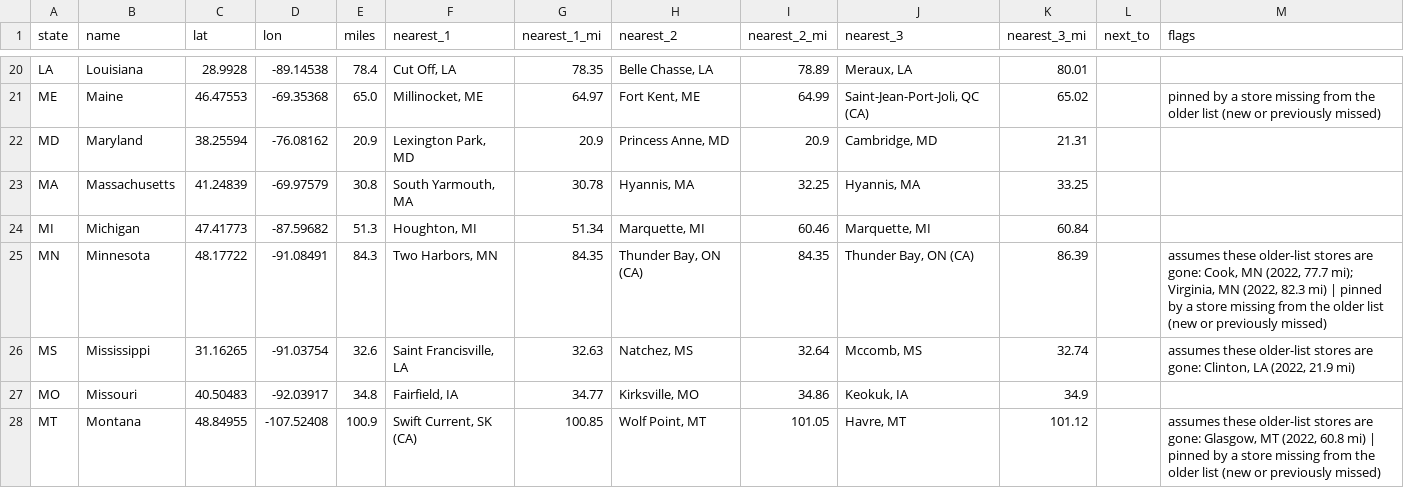
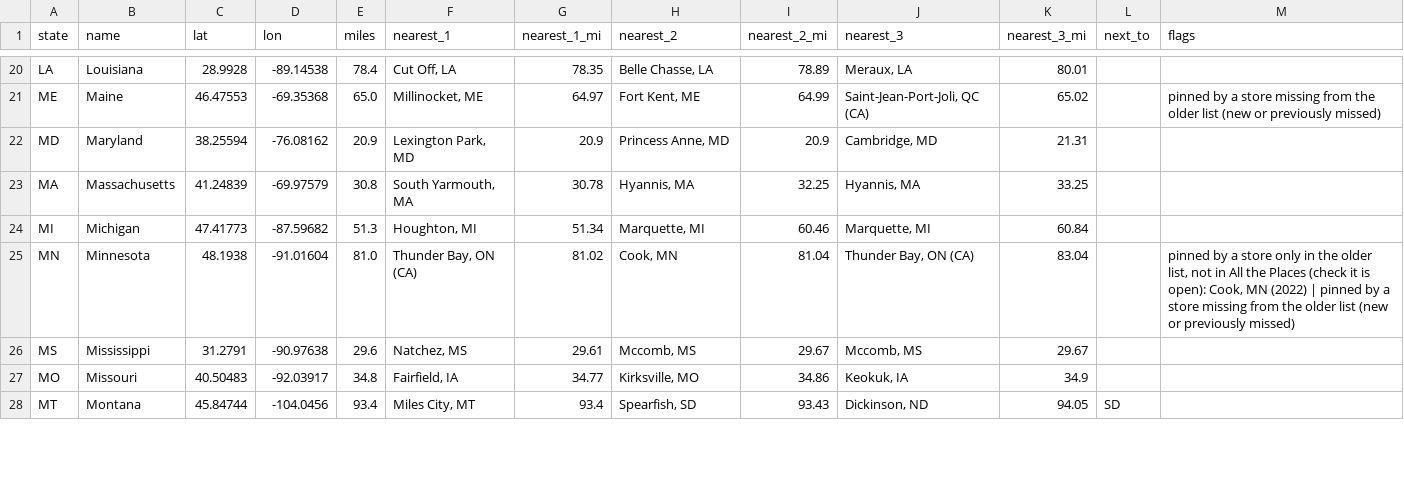
Before and after one commit to blangholz/Furthest-From, a CSV file: points/furthest_by_state.csv, drawn as a sheet; only a part is shown, gaps mark what is left out; the diff covers the shown part only.

```diff
--- a/points/furthest_by_state.csv
+++ b/points/furthest_by_state.csv
@@ -24,5 +24,5 @@ MA,Massachusetts,41.24839,-69.97579,30.8,"South Yarmouth, MA",30.78,"Hyannis, MA
 MI,Michigan,47.41773,-87.59682,51.3,"Houghton, MI",51.34,"Marquette, MI",60.46,"Marquette, MI",60.84,,
-MN,Minnesota,48.17722,-91.08491,84.3,"Two Harbors, MN",84.35,"Thunder Bay, ON (CA)",84.35,"Thunder Bay, ON (CA)",86.39,,"assumes these older-list stores are gone: Cook, MN (2022, 77.7 mi); Virginia, MN (2022, 82.3 mi) | pinned by a store missing from the older list (new or previously missed)"
-MS,Mississippi,31.16265,-91.03754,32.6,"Saint Francisville, LA",32.63,"Natchez, MS",32.64,"Mccomb, MS",32.74,,"assumes these older-list stores are gone: Clinton, LA (2022, 21.9 mi)"
+MN,Minnesota,48.1938,-91.01604,81.0,"Thunder Bay, ON (CA)",81.02,"Cook, MN",81.04,"Thunder Bay, ON (CA)",83.04,,"pinned by a store only in the older list, not in All the Places (check it is open): Cook, MN (2022) | pinned by a store missing from the older list (new or previously missed)"
+MS,Mississippi,31.2791,-90.97638,29.6,"Natchez, MS",29.61,"Mccomb, MS",29.67,"Mccomb, MS",29.67,,
 MO,Missouri,40.50483,-92.03917,34.8,"Fairfield, IA",34.77,"Kirksville, MO",34.86,"Keokuk, IA",34.9,,
-MT,Montana,48.84955,-107.52408,100.9,"Swift Current, SK (CA)",100.85,"Wolf Point, MT",101.05,"Havre, MT",101.12,,"assumes these older-list stores are gone: Glasgow, MT (2022, 60.8 mi) | pinned by a store missing from the older list (new or previously missed)"
+MT,Montana,45.84744,-104.0456,93.4,"Miles City, MT",93.4,"Spearfish, SD",93.43,"Dickinson, ND",94.05,SD,
```
Also changed, not shown: 114 edited cells elsewhere in this file, 5 other files.
